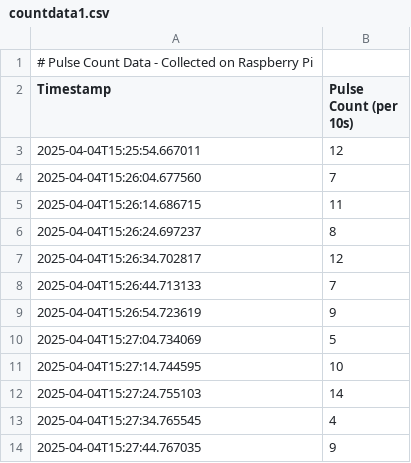
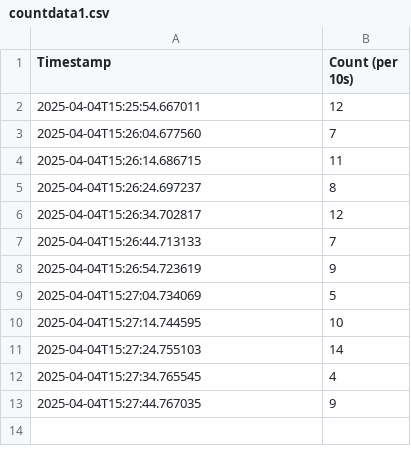
Before and after one commit to ABLREY/ENGIN-11-, a CSV file: countdata1.csv, drawn as a sheet.

Commit message:
Update countdata1.csv

```diff
--- a/countdata1.csv
+++ b/countdata1.csv
@@ -1,3 +1,2 @@
-# Pulse Count Data - Collected on Raspberry Pi
-Timestamp,Pulse Count (per 10s)
+Timestamp, Count (per 10s)
 2025-04-04T15:25:54.667011,12
```
